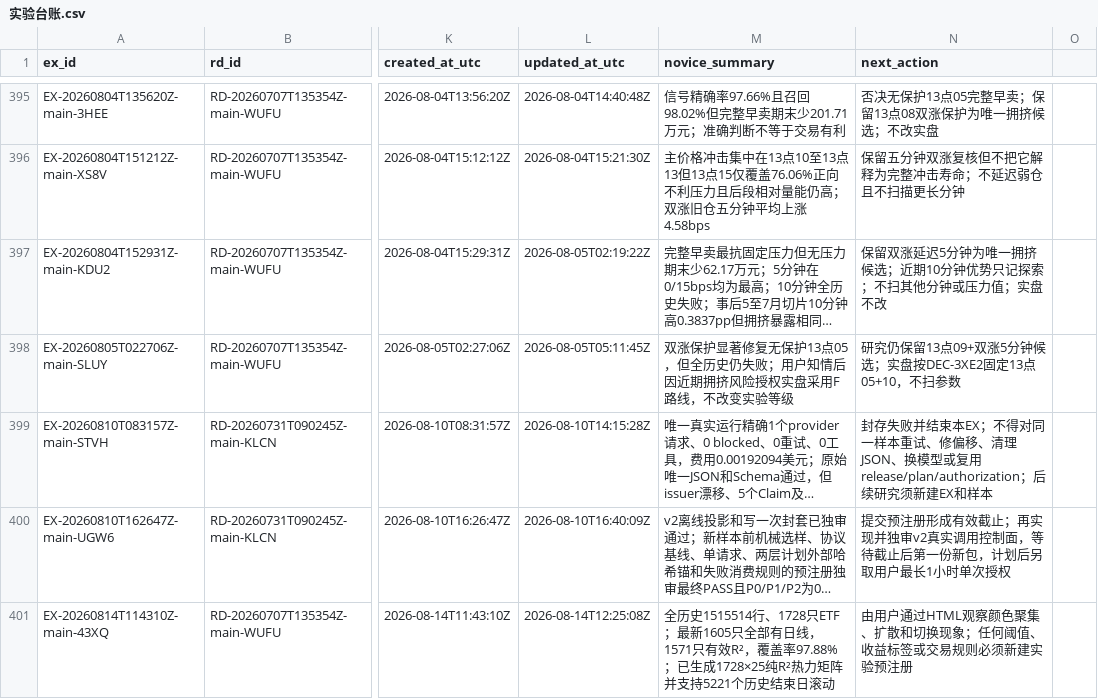
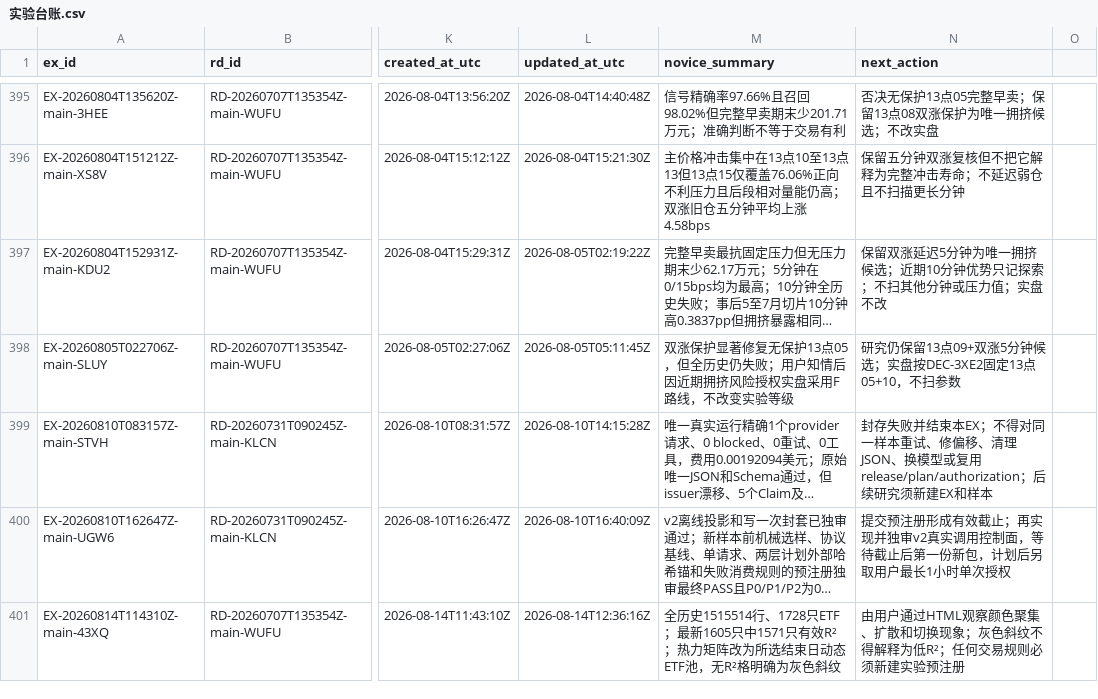
Before and after one commit to huakaiye/quant-knowledge-base, a CSV file: 01_台账/实验台账.csv, drawn as a sheet; only a part is shown, gaps mark what is left out; long unchanged cells end in …; the diff names each change by its address in the sheet, - before the commit and + after, or states it on an @@ line.

```diff
--- a/01_台账/实验台账.csv
+++ b/01_台账/实验台账.csv
-L401 (updated_at_utc): 2026-08-14T12:25:08Z
+L401 (updated_at_utc): 2026-08-14T12:36:16Z
-M401 (novice_summary): …最新1605只全部有日线，1571只有效R²，覆盖率97.88%；已生成1728×25纯R²热力矩阵并支持5221个历史结束日滚动
+M401 (novice_summary): …最新1605只中1571只有效R²；热力矩阵改为所选结束日动态ETF池，无R²格明确为灰色斜纹
-N401 (next_action): …换现象；任何阈值、收益标签或交易规则…
+N401 (next_action): …换现象；灰色斜纹不得解释为低R²；任何交易规则…
```
Also changed, not shown: 01_台账/研究方向台账.csv, 10 other files.
